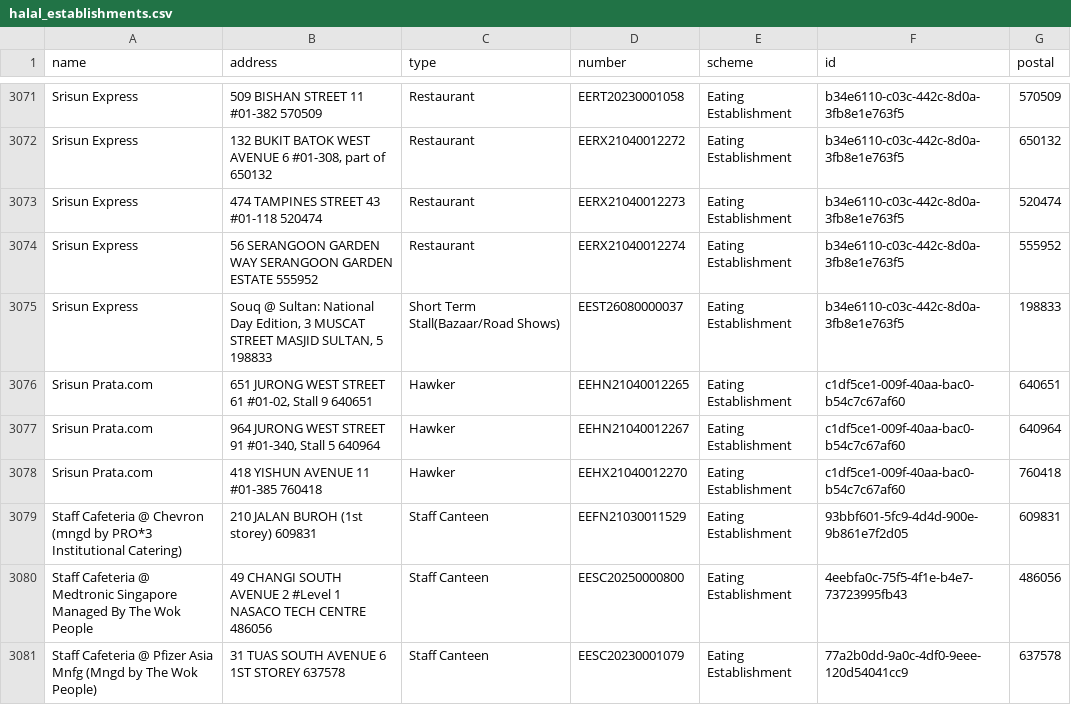
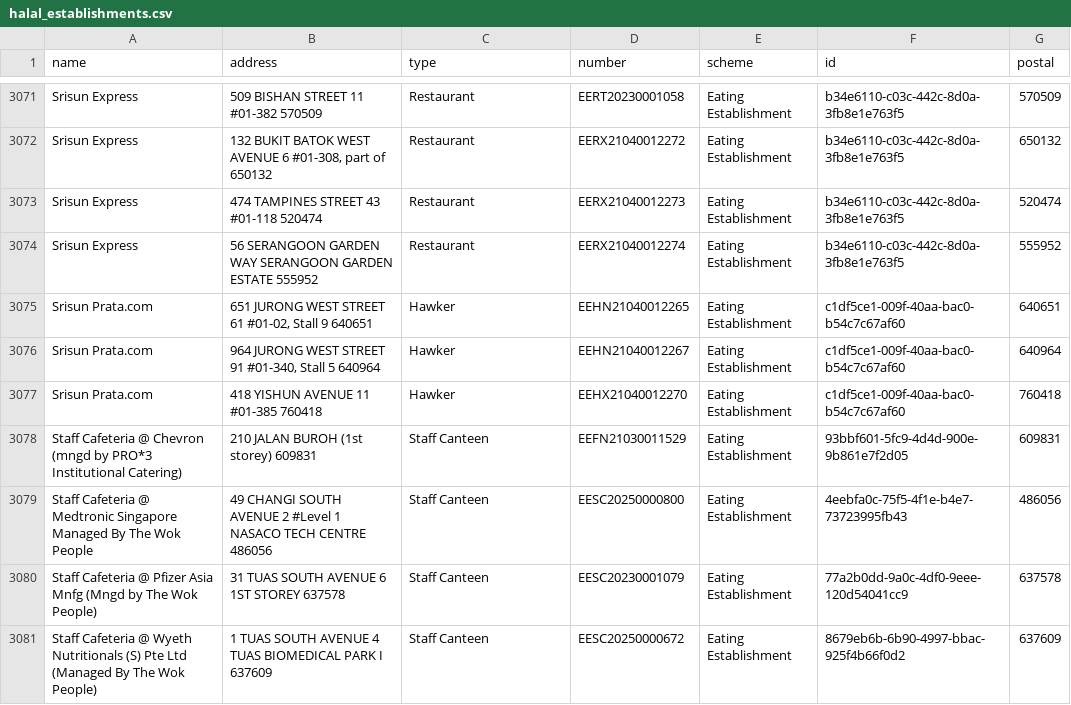
Before and after one commit to zootato/singapore-halal-establishments, a CSV file: halal_establishments.csv, drawn as a sheet; only a part is shown, gaps mark what is left out; the shorter side is filled out with more unchanged rows.

```diff
--- a/halal_establishments.csv
+++ b/halal_establishments.csv
@@ -3074,3 +3074,2 @@ Srisun Express,474 TAMPINES STREET 43 #01-118 520474,Restaurant,EERX21040012273,
 Srisun Express,56 SERANGOON GARDEN WAY SERANGOON GARDEN ESTATE 555952,Restaurant,EERX21040012274,Eating Establishment,b34e6110-c03c-442c-8d0a-3fb8e1e763f5,555952
-Srisun Express,"Souq @ Sultan: National Day Edition, 3 MUSCAT STREET MASJID SULTAN, 5 198833",Short Term Stall(Bazaar/Road Shows),EEST26080000037,Eating Establishment,b34e6110-c03c-442c-8d0a-3fb8e1e763f5,198833
 Srisun Prata.com,"651 JURONG WEST STREET 61 #01-02, Stall 9 640651",Hawker,EEHN21040012265,Eating Establishment,c1df5ce1-009f-40aa-bac0-b54c7c67af60,640651
```
Also changed, not shown: 3 other files.
